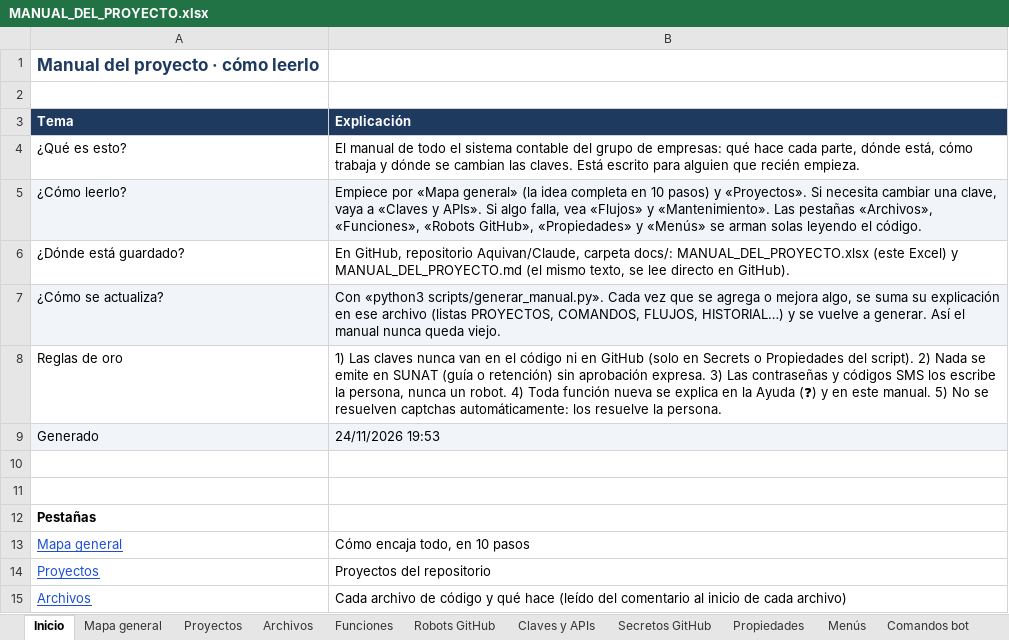
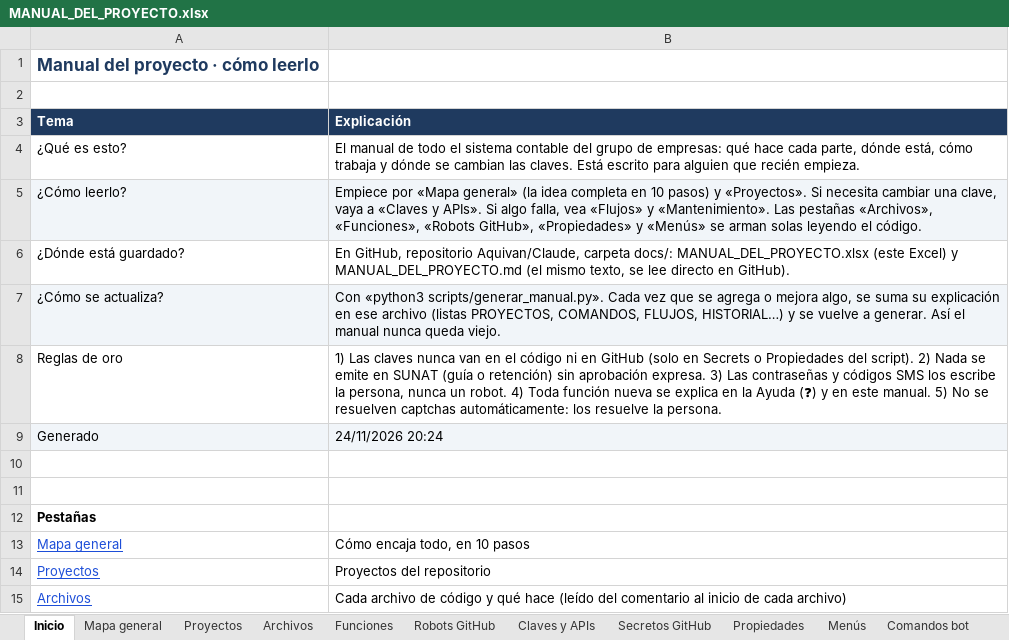
Before and after one commit to Aquivan/Claude, an Excel workbook: docs/MANUAL_DEL_PROYECTO.xlsx, sheet Inicio, drawn as a sheet; only a part is shown; values as stored, in another font and other column widths than the file's, no borders; the diff names each change by its address in the sheet, - before the commit and + after, or states it on an @@ line.

```diff
--- a/docs/MANUAL_DEL_PROYECTO.xlsx (sheet Inicio)
+++ b/docs/MANUAL_DEL_PROYECTO.xlsx (sheet Inicio)
-B9 (Explicación): 24/11/2026 19:53
+B9 (Explicación): 24/11/2026 20:24
```
Also changed, not shown: sheet Historial, sheet Archivos, 3 other files.
